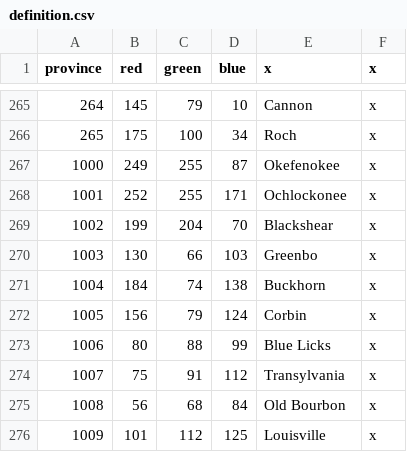
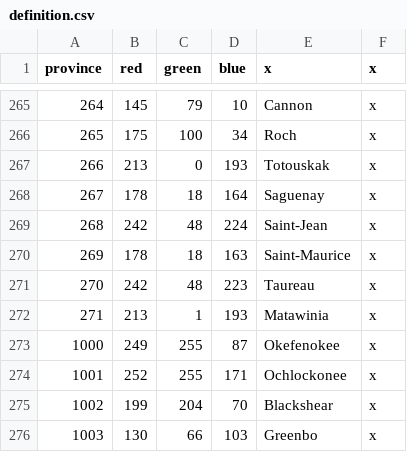
Before and after one commit to Ofaloaf/postapoc, a CSV file: After the End/map/definition.csv, drawn as a sheet; only a part is shown, gaps mark what is left out; the shorter side is filled out with more unchanged rows; the diff names each change by its address in the sheet, - before the commit and + after, or states it on an @@ line.

```diff
--- a/After the End/map/definition.csv
+++ b/After the End/map/definition.csv
+row 267: 266 | 213 | 0 | 193 | Totouskak | x
+row 268: 267 | 178 | 18 | 164 | Saguenay | x
+row 269: 268 | 242 | 48 | 224 | Saint-Jean | x
+row 270: 269 | 178 | 18 | 163 | Saint-Maurice | x
+row 271: 270 | 242 | 48 | 223 | Taureau | x
+row 272: 271 | 213 | 1 | 193 | Matawinia | x
```
Also changed, not shown: After the End/localisation/AMERICA.csv, After the End/localisation/am_titles.csv, 33 other files.
